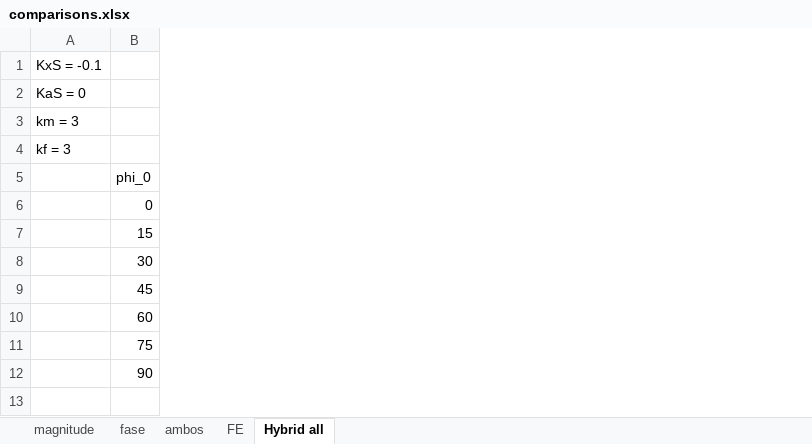
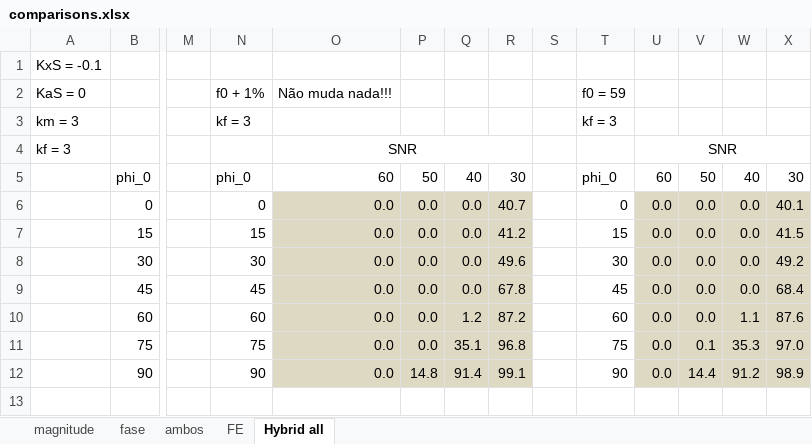
Before and after one commit to mbmartins/MATLABcodes, an Excel workbook: AMPS2019/figures data/comparisons.xlsx, sheet Hybrid all, drawn as a sheet; only a part is shown, gaps mark what is left out; values as stored, in another font and other column widths than the file's, no borders; the diff names each change by its address in the sheet, - before the commit and + after, or states it on an @@ line.

```diff
--- a/AMPS2019/figures data/comparisons.xlsx (sheet Hybrid all)
+++ b/AMPS2019/figures data/comparisons.xlsx (sheet Hybrid all)
+column M, empty
+column N, rows 2-12: f0 + 1% | kf = 3 |  | phi_0 | 0 | 15 | 30 | 45 | 60 | 75 | 90
+column O, rows 2-12: Não muda nada!!! |  | SNR | 60 | 0.0 | 0.0 | 0.0 | 0.0 | 0.0 | 0.0 | 0.0
+column P, rows 5-12: 50 | 0.0 | 0.0 | 0.0 | 0.0 | 0.0 | 0.0 | 14.8
+column Q, rows 5-12: 40 | 0.0 | 0.0 | 0.0 | 0.0 | 1.2 | 35.1 | 91.4
+column R, rows 5-12: 30 | 40.7 | 41.2 | 49.6 | 67.8 | 87.2 | 96.8 | 99.1
+column S, empty
+column T, rows 2-12: f0 = 59 | kf = 3 |  | phi_0 | 0 | 15 | 30 | 45 | 60 | 75 | 90
+column U, rows 4-12: SNR | 60 | 0.0 | 0.0 | 0.0 | 0.0 | 0.0 | 0.0 | 0.0
+column V, rows 5-12: 50 | 0.0 | 0.0 | 0.0 | 0.0 | 0.0 | 0.1 | 14.4
+column W, rows 5-12: 40 | 0.0 | 0.0 | 0.0 | 0.0 | 1.1 | 35.3 | 91.2
+column X, rows 5-12: 30 | 40.1 | 41.5 | 49.2 | 68.4 | 87.6 | 97.0 | 98.9
```
Also changed, not shown: charts or pictures, 2 other files.
